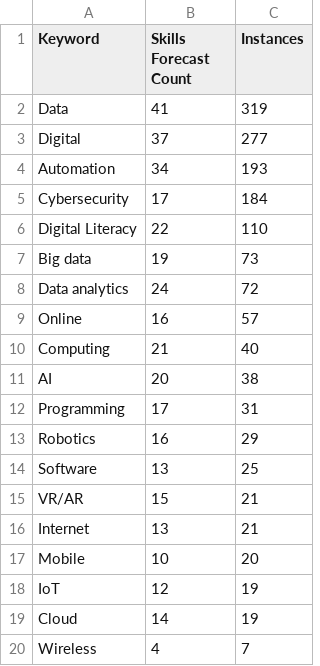
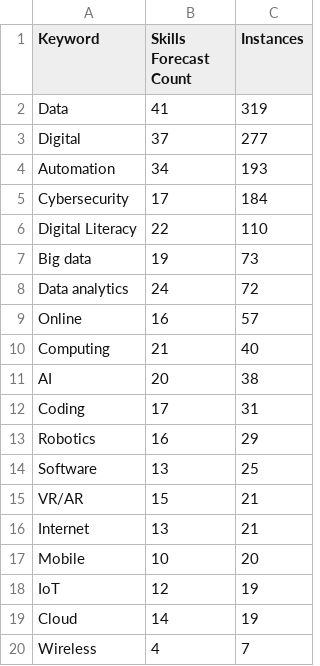
Before and after one commit to dangermonger/skilllevelautomationprobability, a CSV file: ChallengesAndOppsCSV.csv, drawn as a sheet.

Commit message:
Update ChallengesAndOppsCSV.csv

```diff
--- a/ChallengesAndOppsCSV.csv
+++ b/ChallengesAndOppsCSV.csv
@@ -11,3 +11,3 @@ Computing,21,40
 AI,20,38
-Programming,17,31
+Coding,17,31
 Robotics,16,29
```
